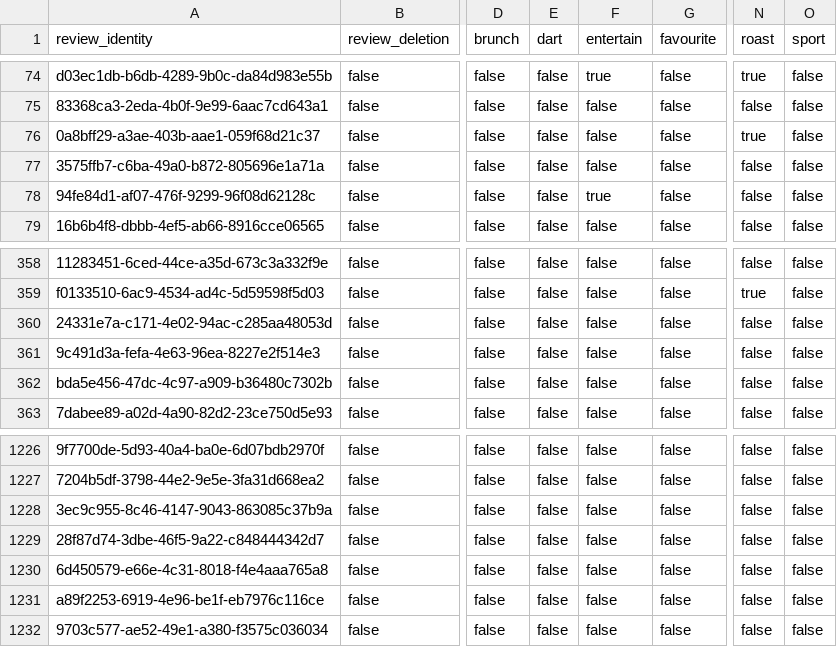
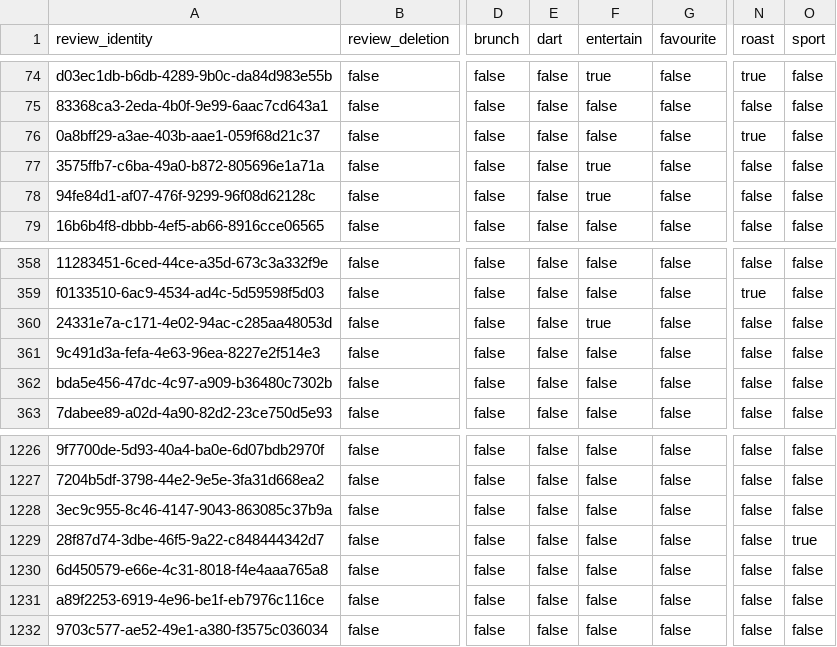
Before and after one commit to cartsmate/thepubcrawls, a CSV file: files/reviews.csv, drawn as a sheet; only a part is shown, gaps mark what is left out; the diff names each change by its address in the sheet, - before the commit and + after, or states it on an @@ line.

```diff
--- a/files/reviews.csv
+++ b/files/reviews.csv
-F77 (entertain): false
+F77 (entertain): true
-F360 (entertain): false
+F360 (entertain): true
-O1229 (sport): false
+O1229 (sport): true
```
Also changed, not shown: files/diary.csv, files/pubs.csv, 15 other files.
